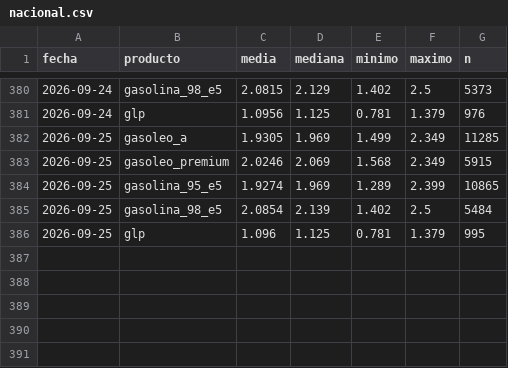
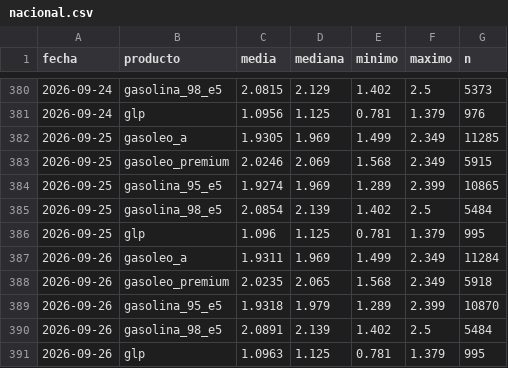
Before and after one commit to IvanAraque/precios-carburantes, a CSV file: docs/data/nacional.csv, drawn as a sheet; only a part is shown, gaps mark what is left out.

```diff
--- a/docs/data/nacional.csv
+++ b/docs/data/nacional.csv
@@ -386 +386,6 @@ fecha,producto,media,mediana,minimo,maximo,n
 2026-09-25,glp,1.096,1.125,0.781,1.379,995
+2026-09-26,gasoleo_a,1.9311,1.969,1.499,2.349,11284
+2026-09-26,gasoleo_premium,2.0235,2.065,1.568,2.349,5918
+2026-09-26,gasolina_95_e5,1.9318,1.979,1.289,2.399,10870
+2026-09-26,gasolina_98_e5,2.0891,2.139,1.402,2.5,5484
+2026-09-26,glp,1.0963,1.125,0.781,1.379,995
```
Also changed, not shown: docs/data/marcas.csv, 3 other files.
